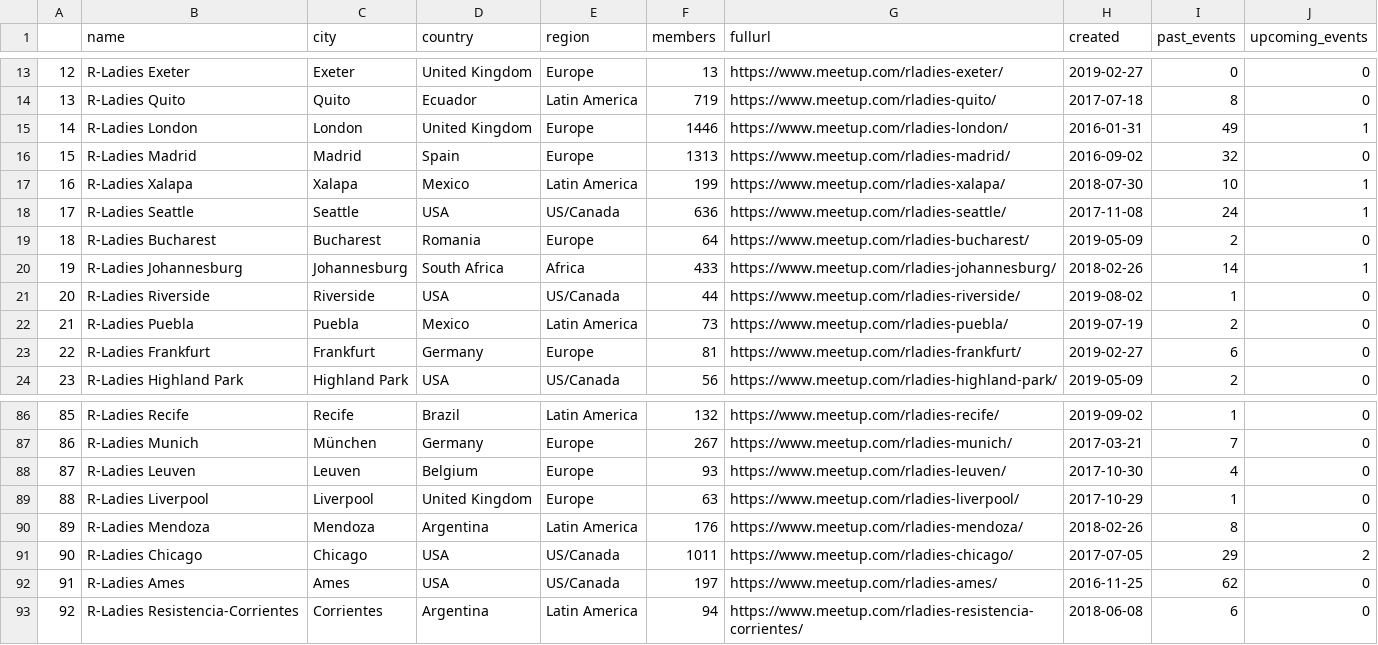
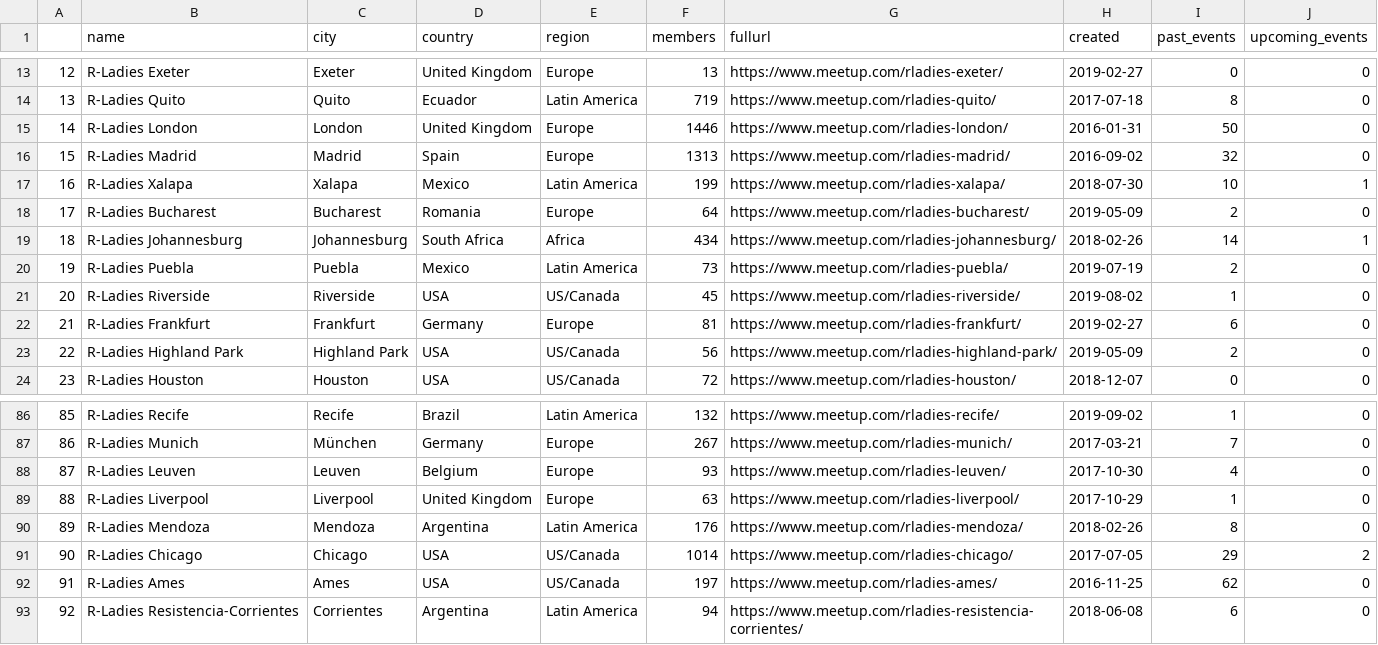
Before and after one commit to benubah/r-community-explorer, a CSV file: docs/data/rladies.csv, drawn as a sheet; only a part is shown, gaps mark what is left out; the diff covers the shown part only.

```diff
--- a/docs/data/rladies.csv
+++ b/docs/data/rladies.csv
@@ -14,11 +14,11 @@
 "13","R-Ladies Quito","Quito","Ecuador","Latin America",719,"https://www.meetup.com/rladies-quito/",2017-07-18,8,0
-"14","R-Ladies London","London","United Kingdom","Europe",1446,"https://www.meetup.com/rladies-london/",2016-01-31,49,1
+"14","R-Ladies London","London","United Kingdom","Europe",1446,"https://www.meetup.com/rladies-london/",2016-01-31,50,0
 "15","R-Ladies Madrid","Madrid","Spain","Europe",1313,"https://www.meetup.com/rladies-madrid/",2016-09-02,32,0
 "16","R-Ladies Xalapa","Xalapa","Mexico","Latin America",199,"https://www.meetup.com/rladies-xalapa/",2018-07-30,10,1
-"17","R-Ladies Seattle","Seattle","USA","US/Canada",636,"https://www.meetup.com/rladies-seattle/",2017-11-08,24,1
-"18","R-Ladies Bucharest","Bucharest","Romania","Europe",64,"https://www.meetup.com/rladies-bucharest/",2019-05-09,2,0
-"19","R-Ladies Johannesburg","Johannesburg","South Africa","Africa",433,"https://www.meetup.com/rladies-johannesburg/",2018-02-26,14,1
-"20","R-Ladies Riverside","Riverside","USA","US/Canada",44,"https://www.meetup.com/rladies-riverside/",2019-08-02,1,0
-"21","R-Ladies Puebla","Puebla","Mexico","Latin America",73,"https://www.meetup.com/rladies-puebla/",2019-07-19,2,0
-"22","R-Ladies Frankfurt","Frankfurt","Germany","Europe",81,"https://www.meetup.com/rladies-frankfurt/",2019-02-27,6,0
-"23","R-Ladies Highland Park","Highland Park","USA","US/Canada",56,"https://www.meetup.com/rladies-highland-park/",2019-05-09,2,0
+"17","R-Ladies Bucharest","Bucharest","Romania","Europe",64,"https://www.meetup.com/rladies-bucharest/",2019-05-09,2,0
+"18","R-Ladies Johannesburg","Johannesburg","South Africa","Africa",434,"https://www.meetup.com/rladies-johannesburg/",2018-02-26,14,1
+"19","R-Ladies Puebla","Puebla","Mexico","Latin America",73,"https://www.meetup.com/rladies-puebla/",2019-07-19,2,0
+"20","R-Ladies Riverside","Riverside","USA","US/Canada",45,"https://www.meetup.com/rladies-riverside/",2019-08-02,1,0
+"21","R-Ladies Frankfurt","Frankfurt","Germany","Europe",81,"https://www.meetup.com/rladies-frankfurt/",2019-02-27,6,0
+"22","R-Ladies Highland Park","Highland Park","USA","US/Canada",56,"https://www.meetup.com/rladies-highland-park/",2019-05-09,2,0
+"23","R-Ladies Houston","Houston","USA","US/Canada",72,"https://www.meetup.com/rladies-houston/",2018-12-07,0,0
@@ -90,3 +90,3 @@
 "89","R-Ladies Mendoza","Mendoza","Argentina","Latin America",176,"https://www.meetup.com/rladies-mendoza/",2018-02-26,8,0
-"90","R-Ladies Chicago","Chicago","USA","US/Canada",1011,"https://www.meetup.com/rladies-chicago/",2017-07-05,29,2
+"90","R-Ladies Chicago","Chicago","USA","US/Canada",1014,"https://www.meetup.com/rladies-chicago/",2017-07-05,29,2
 "91","R-Ladies Ames","Ames","USA","US/Canada",197,"https://www.meetup.com/rladies-ames/",2016-11-25,62,0
```
Also changed, not shown: 1 added row, 1 removed row and 123 edited cells elsewhere in this file, docs/data/rladies_hosts.csv, docs/data/rugs.csv, 5 other files.
